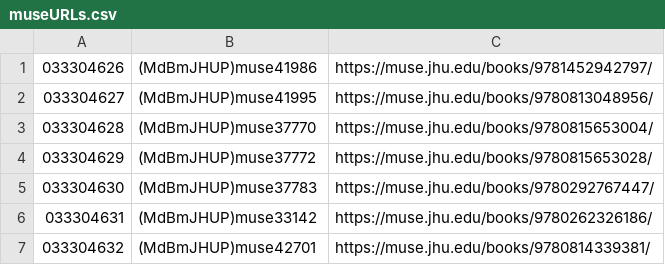
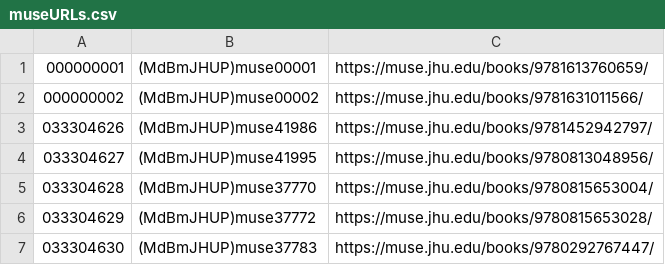
Before and after one commit to EthanDF/muse_eBooks, a CSV file: museURLs.csv, drawn as a sheet; only a part is shown; the shorter side is filled out with more unchanged rows; the diff names each change by its address in the sheet, - before the commit and + after, or states it on an @@ line.

```diff
--- a/museURLs.csv
+++ b/museURLs.csv
+row 1: 000000001 | (MdBmJHUP)muse00001 | https://muse.jhu.edu/books/9781613760659/
+row 2: 000000002 | (MdBmJHUP)muse00002 | https://muse.jhu.edu/books/9781631011566/
```
Also changed, not shown: 1 other file.
